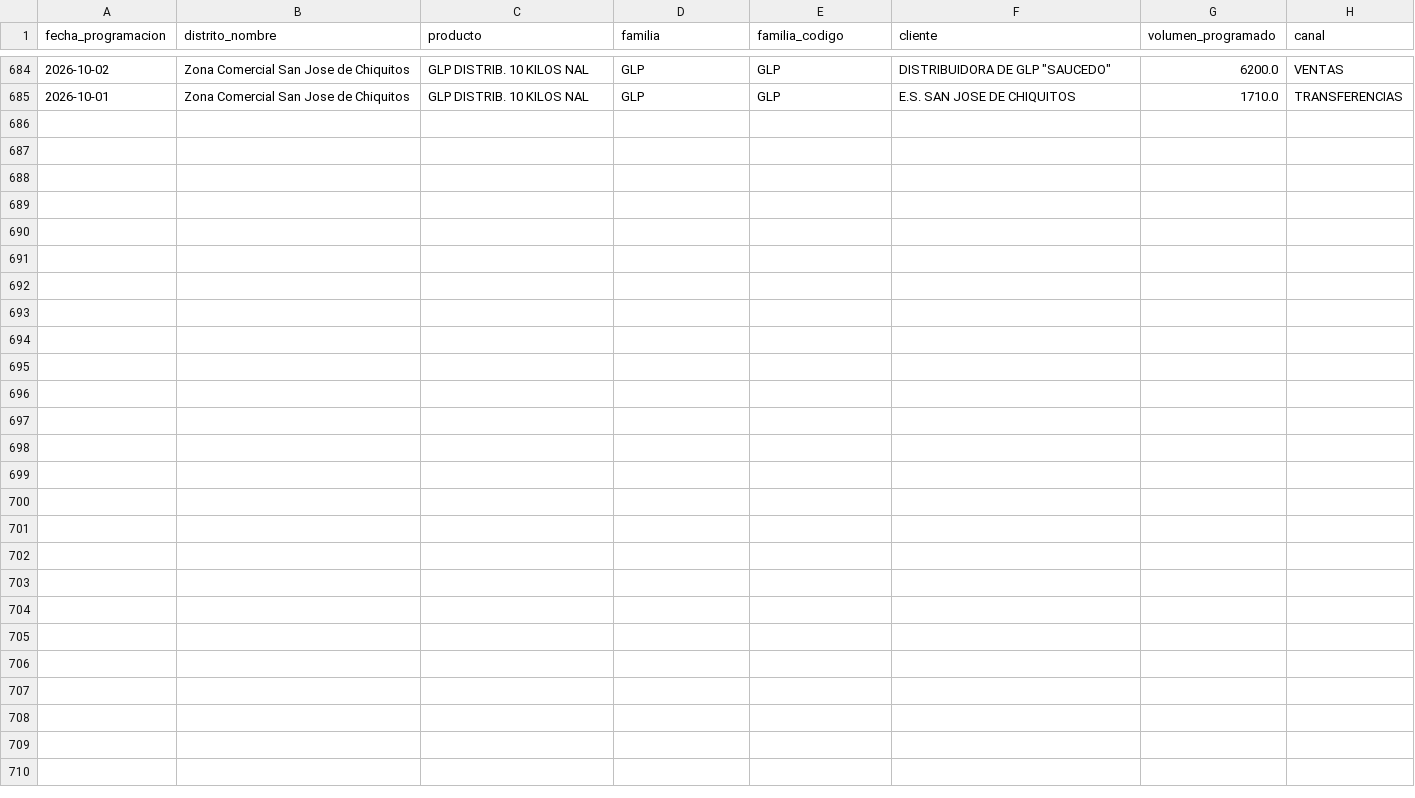
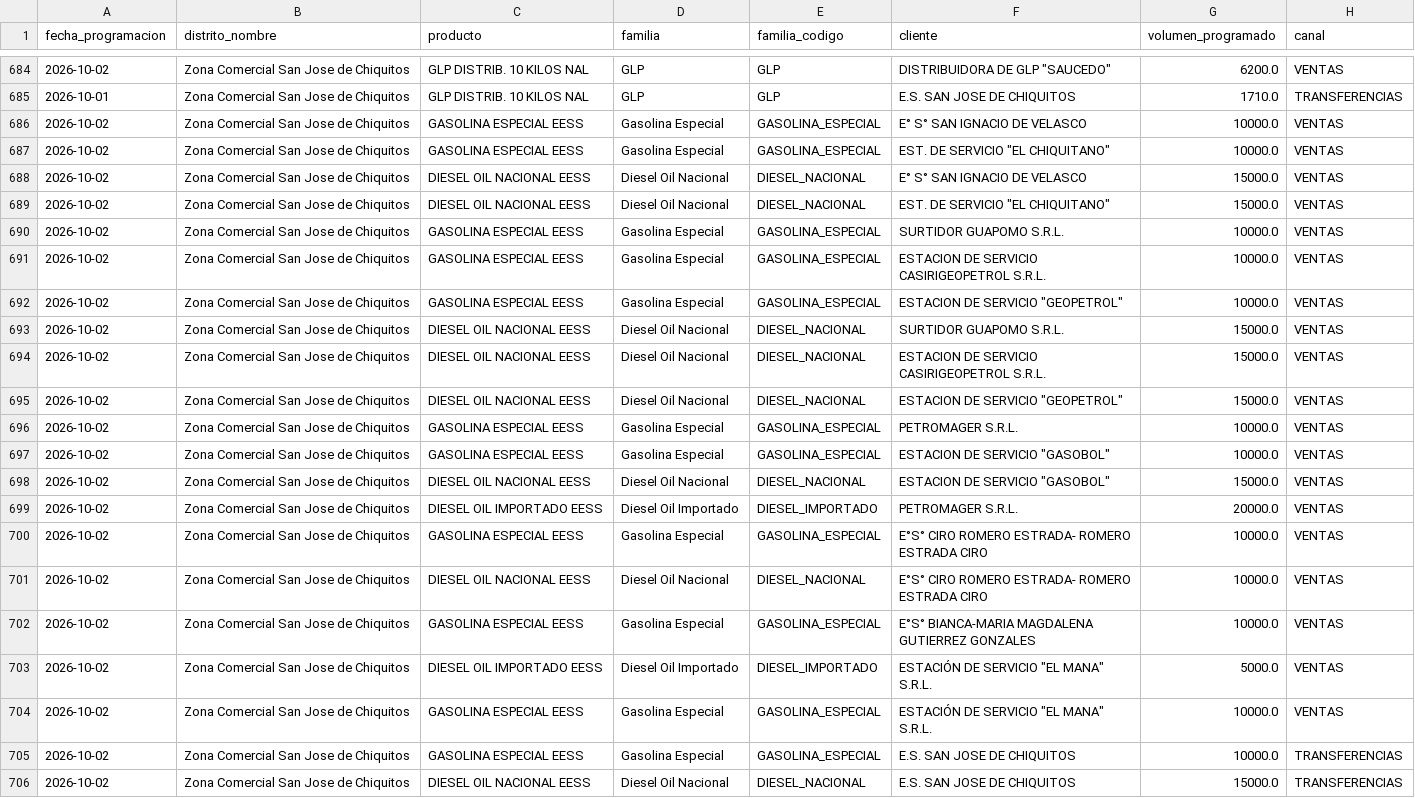
Before and after one commit to mauforonda/data-triage, a CSV file: hidrocarburos/abastecimiento/data/programacion/sjc.csv, drawn as a sheet; only a part is shown, gaps mark what is left out.

```diff
--- a/hidrocarburos/abastecimiento/data/programacion/sjc.csv
+++ b/hidrocarburos/abastecimiento/data/programacion/sjc.csv
@@ -685 +685,22 @@ fecha_programacion,distrito_nombre,producto,familia,familia_codigo,cliente,volum
 2026-10-01,Zona Comercial San Jose de Chiquitos,GLP DISTRIB. 10 KILOS NAL,GLP,GLP,E.S. SAN JOSE DE CHIQUITOS,1710.0,TRANSFERENCIAS
+2026-10-02,Zona Comercial San Jose de Chiquitos,GASOLINA ESPECIAL EESS,Gasolina Especial,GASOLINA_ESPECIAL,E° S° SAN IGNACIO DE VELASCO,10000.0,VENTAS
+2026-10-02,Zona Comercial San Jose de Chiquitos,GASOLINA ESPECIAL EESS,Gasolina Especial,GASOLINA_ESPECIAL,"EST. DE SERVICIO ""EL CHIQUITANO""",10000.0,VENTAS
+2026-10-02,Zona Comercial San Jose de Chiquitos,DIESEL OIL NACIONAL EESS,Diesel Oil Nacional,DIESEL_NACIONAL,E° S° SAN IGNACIO DE VELASCO,15000.0,VENTAS
+2026-10-02,Zona Comercial San Jose de Chiquitos,DIESEL OIL NACIONAL EESS,Diesel Oil Nacional,DIESEL_NACIONAL,"EST. DE SERVICIO ""EL CHIQUITANO""",15000.0,VENTAS
+2026-10-02,Zona Comercial San Jose de Chiquitos,GASOLINA ESPECIAL EESS,Gasolina Especial,GASOLINA_ESPECIAL,SURTIDOR GUAPOMO S.R.L.,10000.0,VENTAS
+2026-10-02,Zona Comercial San Jose de Chiquitos,GASOLINA ESPECIAL EESS,Gasolina Especial,GASOLINA_ESPECIAL,ESTACION DE SERVICIO CASIRIGEOPETROL S.R.L.,10000.0,VENTAS
+2026-10-02,Zona Comercial San Jose de Chiquitos,GASOLINA ESPECIAL EESS,Gasolina Especial,GASOLINA_ESPECIAL,"ESTACION DE SERVICIO ""GEOPETROL""",10000.0,VENTAS
+2026-10-02,Zona Comercial San Jose de Chiquitos,DIESEL OIL NACIONAL EESS,Diesel Oil Nacional,DIESEL_NACIONAL,SURTIDOR GUAPOMO S.R.L.,15000.0,VENTAS
+2026-10-02,Zona Comercial San Jose de Chiquitos,DIESEL OIL NACIONAL EESS,Diesel Oil Nacional,DIESEL_NACIONAL,ESTACION DE SERVICIO CASIRIGEOPETROL S.R.L.,15000.0,VENTAS
+2026-10-02,Zona Comercial San Jose de Chiquitos,DIESEL OIL NACIONAL EESS,Diesel Oil Nacional,DIESEL_NACIONAL,"ESTACION DE SERVICIO ""GEOPETROL""",15000.0,VENTAS
+2026-10-02,Zona Comercial San Jose de Chiquitos,GASOLINA ESPECIAL EESS,Gasolina Especial,GASOLINA_ESPECIAL,PETROMAGER S.R.L.,10000.0,VENTAS
+2026-10-02,Zona Comercial San Jose de Chiquitos,GASOLINA ESPECIAL EESS,Gasolina Especial,GASOLINA_ESPECIAL,"ESTACION DE SERVICIO ""GASOBOL""",10000.0,VENTAS
+2026-10-02,Zona Comercial San Jose de Chiquitos,DIESEL OIL NACIONAL EESS,Diesel Oil Nacional,DIESEL_NACIONAL,"ESTACION DE SERVICIO ""GASOBOL""",15000.0,VENTAS
+2026-10-02,Zona Comercial San Jose de Chiquitos,DIESEL OIL IMPORTADO EESS,Diesel Oil Importado,DIESEL_IMPORTADO,PETROMAGER S.R.L.,20000.0,VENTAS
+2026-10-02,Zona Comercial San Jose de Chiquitos,GASOLINA ESPECIAL EESS,Gasolina Especial,GASOLINA_ESPECIAL,E°S° CIRO ROMERO ESTRADA- ROMERO ESTRADA CIRO,10000.0,VENTAS
+2026-10-02,Zona Comercial San Jose de Chiquitos,DIESEL OIL NACIONAL EESS,Diesel Oil Nacional,DIESEL_NACIONAL,E°S° CIRO ROMERO ESTRADA- ROMERO ESTRADA CIRO,10000.0,VENTAS
+2026-10-02,Zona Comercial San Jose de Chiquitos,GASOLINA ESPECIAL EESS,Gasolina Especial,GASOLINA_ESPECIAL,E°S° BIANCA-MARIA MAGDALENA GUTIERREZ GONZALES,10000.0,VENTAS
+2026-10-02,Zona Comercial San Jose de Chiquitos,DIESEL OIL IMPORTADO EESS,Diesel Oil Importado,DIESEL_IMPORTADO,"ESTACIÓN DE SERVICIO ""EL MANA"" S.R.L.",5000.0,VENTAS
+2026-10-02,Zona Comercial San Jose de Chiquitos,GASOLINA ESPECIAL EESS,Gasolina Especial,GASOLINA_ESPECIAL,"ESTACIÓN DE SERVICIO ""EL MANA"" S.R.L.",10000.0,VENTAS
+2026-10-02,Zona Comercial San Jose de Chiquitos,GASOLINA ESPECIAL EESS,Gasolina Especial,GASOLINA_ESPECIAL,E.S. SAN JOSE DE CHIQUITOS,10000.0,TRANSFERENCIAS
+2026-10-02,Zona Comercial San Jose de Chiquitos,DIESEL OIL NACIONAL EESS,Diesel Oil Nacional,DIESEL_NACIONAL,E.S. SAN JOSE DE CHIQUITOS,15000.0,TRANSFERENCIAS
```
Also changed, not shown: hidrocarburos/abastecimiento/data/despachos/cen.csv, hidrocarburos/abastecimiento/data/despachos/chu.csv, 36 other files.
